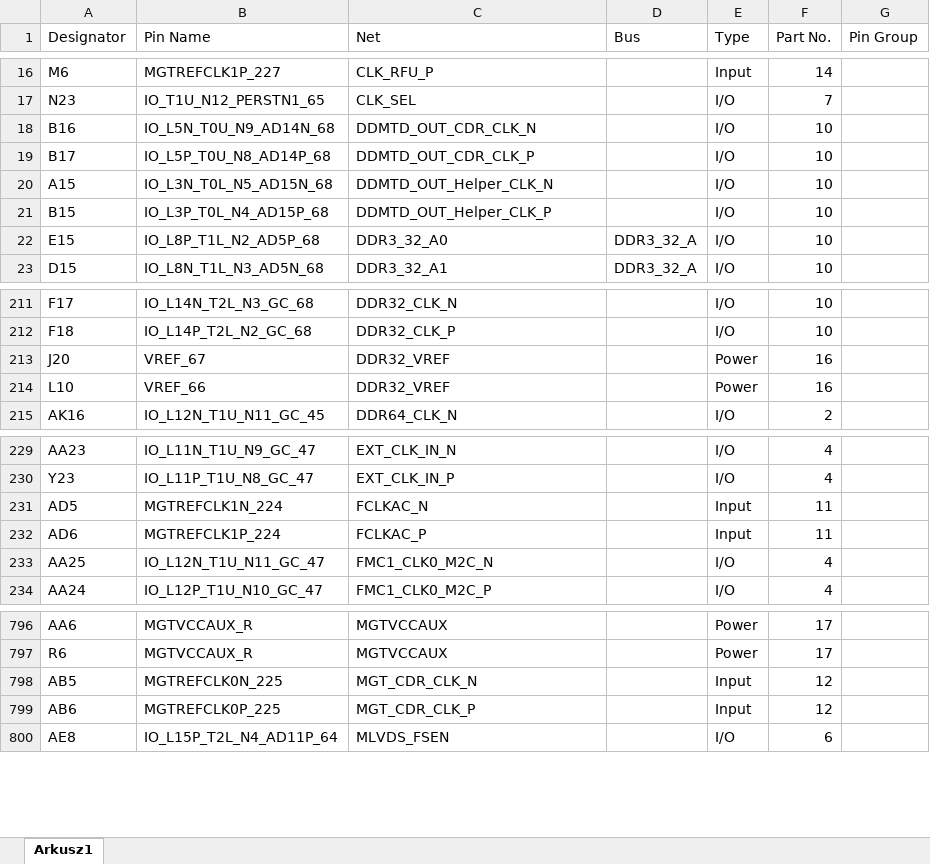
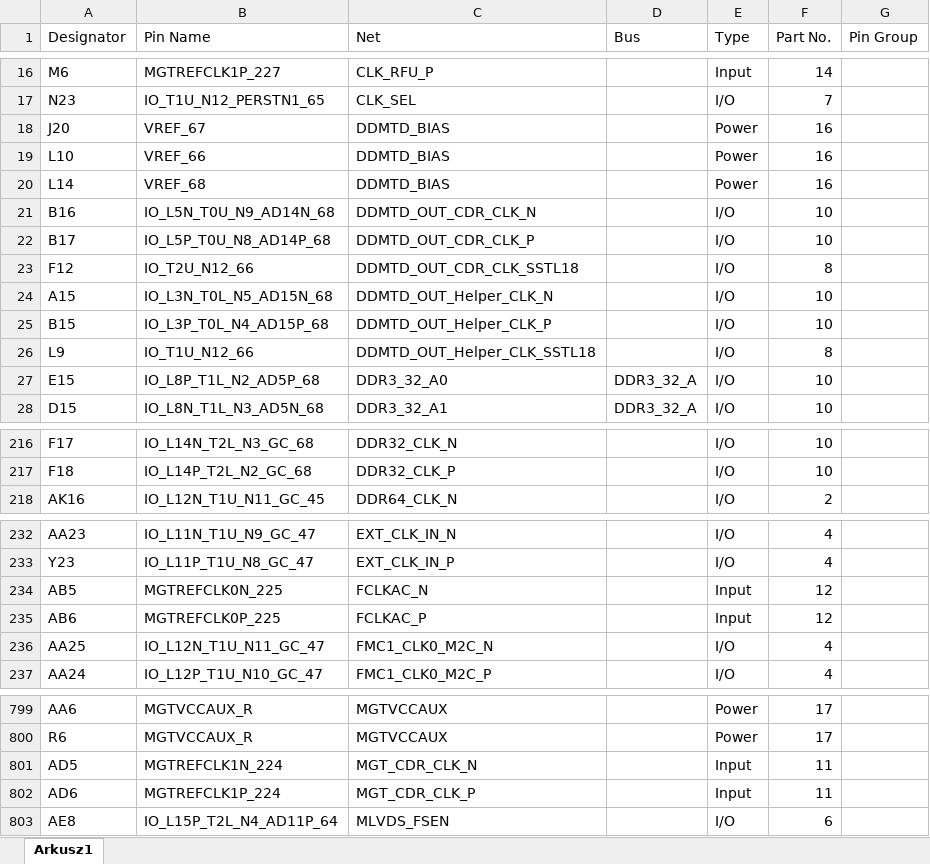
Before and after one commit to m-labs/sinara-pins, an Excel workbook: Sayma_AMC.xlsx, sheet Arkusz1, drawn as a sheet; only a part is shown, gaps mark what is left out; values as stored, in another font and other column widths than the file's, no borders; removed rows and columns are numbered as before the commit, all else as after; the diff covers the shown part only; the diff names each change by its address in the sheet, - before the commit and + after, or states it on an @@ line.

Commit message:
update Sayma AMC pins to rc5

```diff
--- a/Sayma_AMC.xlsx (sheet Arkusz1)
+++ b/Sayma_AMC.xlsx (sheet Arkusz1)
+row 18: J20 | VREF_67 | DDMTD_BIAS |  | Power | 16
+row 19: L10 | VREF_66 | DDMTD_BIAS |  | Power | 16
+row 20: L14 | VREF_68 | DDMTD_BIAS |  | Power | 16
+row 23: F12 | IO_T2U_N12_66 | DDMTD_OUT_CDR_CLK_SSTL18 |  | I/O | 8
+row 26: L9 | IO_T1U_N12_66 | DDMTD_OUT_Helper_CLK_SSTL18 |  | I/O | 8
-row 213: J20 | VREF_67 | DDR32_VREF |  | Power | 16
-row 214: L10 | VREF_66 | DDR32_VREF |  | Power | 16
-A234 (Designator): AD5
+A234 (Designator): AB5
-B234 (Pin Name): MGTREFCLK1N_224
+B234 (Pin Name): MGTREFCLK0N_225
-F234:F235 (Part No.): 11
+F234:F235 (Part No.): 12
-A235 (Designator): AD6
+A235 (Designator): AB6
-B235 (Pin Name): MGTREFCLK1P_224
+B235 (Pin Name): MGTREFCLK0P_225
-A801 (Designator): AB5
+A801 (Designator): AD5
-B801 (Pin Name): MGTREFCLK0N_225
+B801 (Pin Name): MGTREFCLK1N_224
-F801:F802 (Part No.): 12
+F801:F802 (Part No.): 11
-A802 (Designator): AB6
+A802 (Designator): AD6
-B802 (Pin Name): MGTREFCLK0P_225
+B802 (Pin Name): MGTREFCLK1P_224
```
Also changed, not shown: 3 removed rows elsewhere in this sheet.
